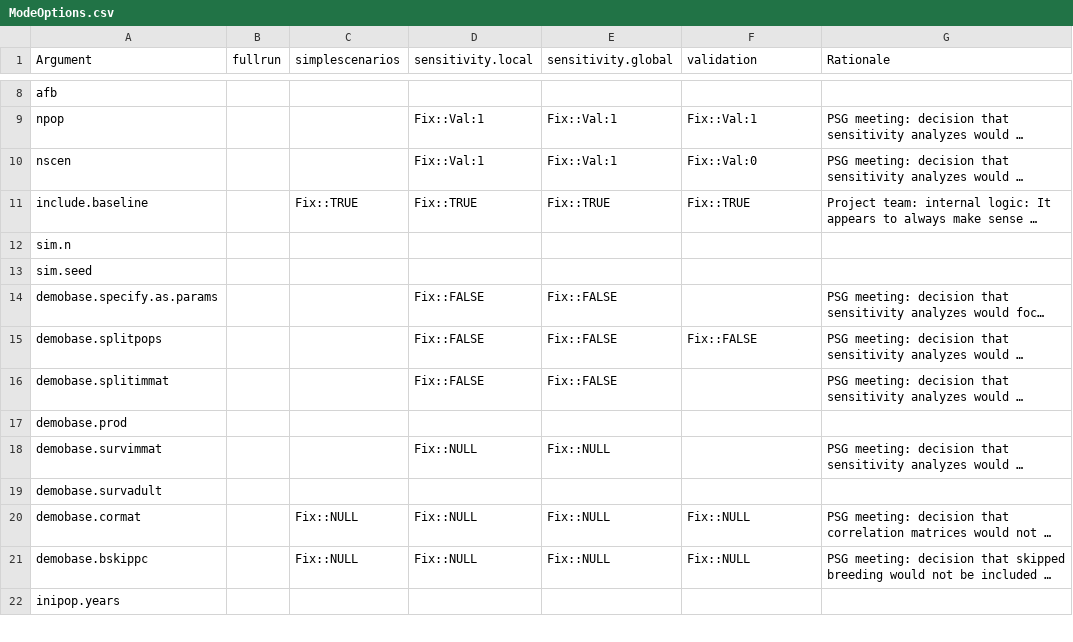
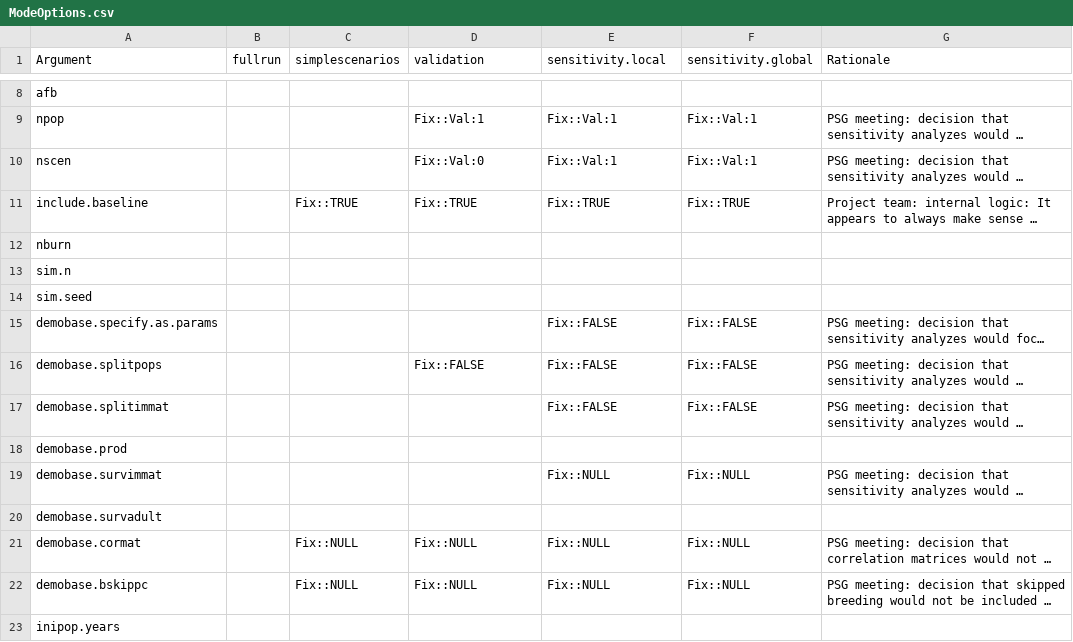
Before and after one commit to naturalengland/Seabird_PVA_Tool, a CSV file: R/Rpackage/ModeOptions.csv (was R/ModeOptions.csv), drawn as a sheet; only a part is shown, gaps mark what is left out; long unchanged cells end in …; addresses are those after the commit; the diff covers the shown part only; the diff names each change by its address in the sheet, - before the commit and + after, or states it on an @@ line.

```diff
--- a/R/ModeOptions.csv
+++ b/R/Rpackage/ModeOptions.csv
-D1: sensitivity.local
+D1: validation
-E1: sensitivity.global
+E1: sensitivity.local
-F1: validation
+F1: sensitivity.global
-D10 (validation): Fix::Val:1
+D10 (validation): Fix::Val:0
-F10 (sensitivity.global): Fix::Val:0
+F10 (sensitivity.global): Fix::Val:1
+row 12: nburn
-D15 (validation): Fix::FALSE
+D15 (validation): (empty)
-F15 (sensitivity.global): (empty)
+F15 (sensitivity.global): Fix::FALSE
-D17 (validation): Fix::FALSE
+D17 (validation): (empty)
-F17 (sensitivity.global): (empty)
+F17 (sensitivity.global): Fix::FALSE
-D19 (validation): Fix::NULL
+D19 (validation): (empty)
-F19 (sensitivity.global): (empty)
+F19 (sensitivity.global): Fix::NULL
```
Also changed, not shown: 1 added row and 38 edited cells elsewhere in this file, 54 other files.
